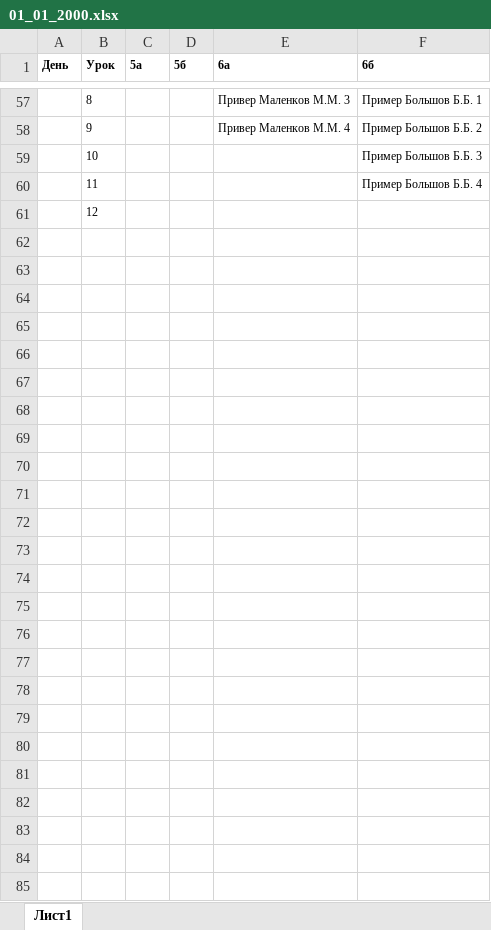
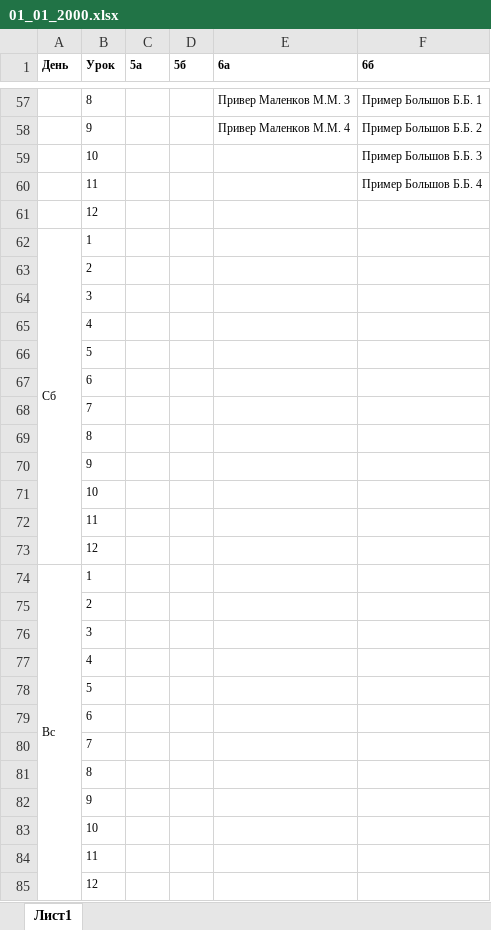
Before and after one commit to YaNesyTortiK/TimetableManager, an Excel workbook: data/example/01_01_2000.xlsx, sheet Лист1, drawn as a sheet; only a part is shown, gaps mark what is left out; values as stored, in another font and other column widths than the file's, no borders; the diff names each change by its address in the sheet, - before the commit and + after, or states it on an @@ line.

Commit message:
Edited example files (added 'Сб' and 'Вс')

```diff
--- a/data/example/01_01_2000.xlsx (sheet Лист1)
+++ b/data/example/01_01_2000.xlsx (sheet Лист1)
+row 62: Сб | 1
+row 63:  | 2
+row 64:  | 3
+row 65:  | 4
+row 66:  | 5
+row 67:  | 6
+row 68:  | 7
+row 69:  | 8
+row 70:  | 9
+row 71:  | 10
+row 72:  | 11
+row 73:  | 12
+row 74: Вс | 1
+row 75:  | 2
+row 76:  | 3
+row 77:  | 4
+row 78:  | 5
+row 79:  | 6
+row 80:  | 7
+row 81:  | 8
+row 82:  | 9
+row 83:  | 10
+row 84:  | 11
+row 85:  | 12
```
Also changed, not shown: data/timetable/01_01_2000.xlsx.
